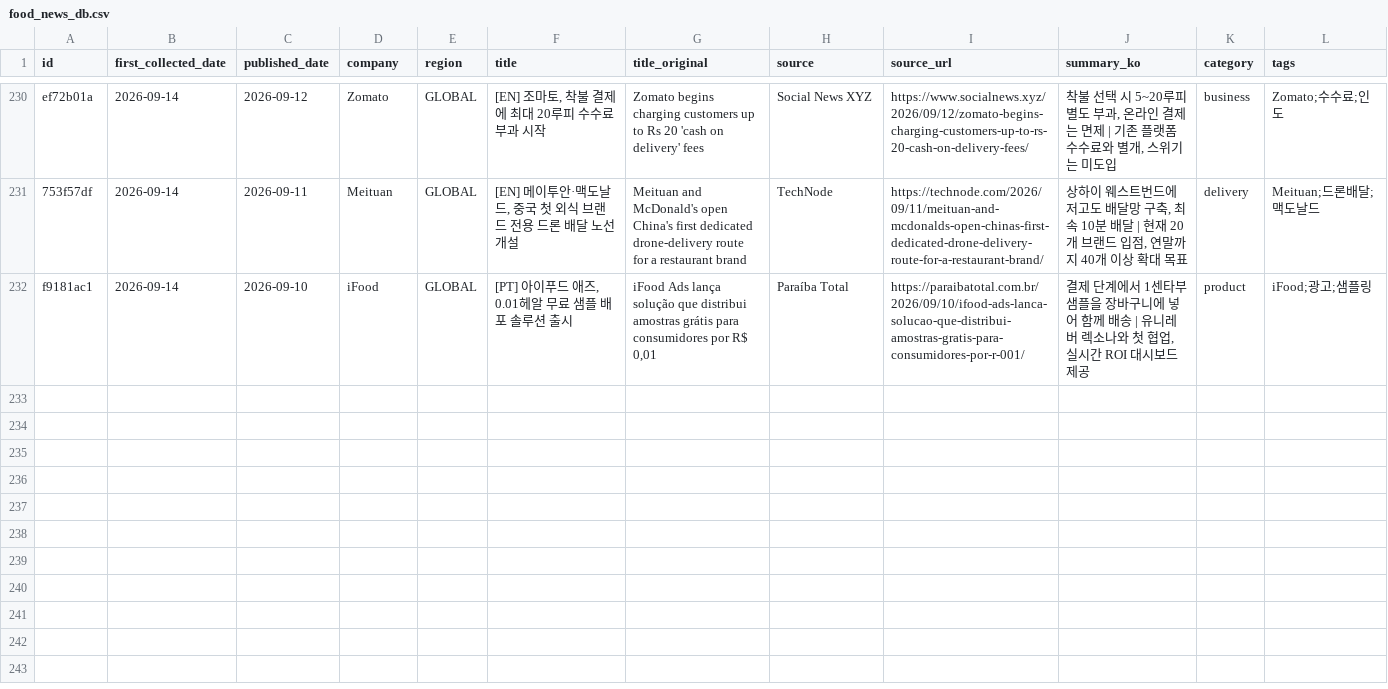
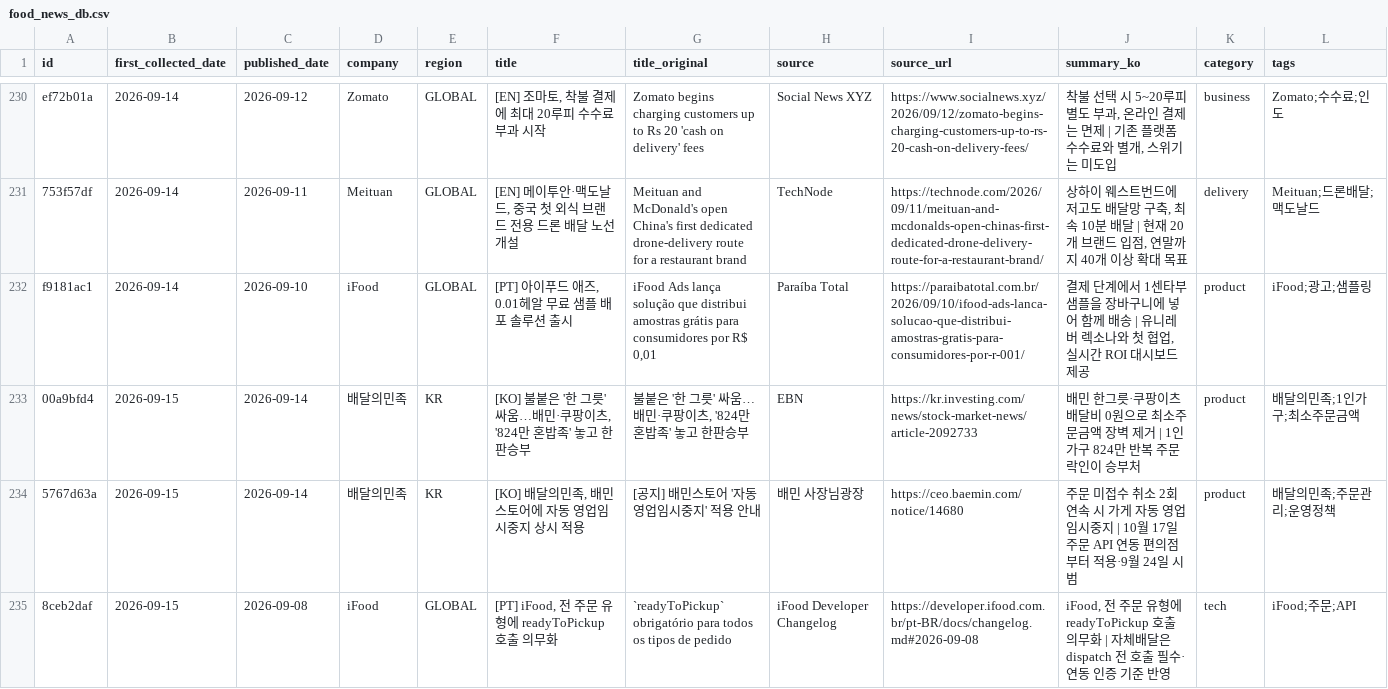
Before and after one commit to mafleur/baemin-product-insight-news-scraping, a CSV file: food_news_db.csv, drawn as a sheet; only a part is shown, gaps mark what is left out; the diff names each change by its address in the sheet, - before the commit and + after, or states it on an @@ line.

```diff
--- a/food_news_db.csv
+++ b/food_news_db.csv
+row 233: 00a9bfd4 | 2026-09-15 | 2026-09-14 | 배달의민족 | KR | [KO] 불붙은 '한 그릇' 싸움…배민·쿠팡이츠, '824만 혼밥족' 놓고 한판승부 | 불붙은 '한 그릇' 싸움…배민·쿠팡이츠, '824만 혼밥족' 놓고 한판승부 | EBN | https://kr.investing.com/news/stock-market-news/article-2092733 | 배민 한그릇·쿠팡이츠 배달비 0원으로 최소주문금액 장벽 제거 | 1인 가구 824만 반복 주문 락인이 승부처 | product | 배달의민족;1인가구;최소주문금액
+row 234: 5767d63a | 2026-09-15 | 2026-09-14 | 배달의민족 | KR | [KO] 배달의민족, 배민스토어에 자동 영업임시중지 상시 적용 | [공지] 배민스토어 '자동 영업임시중지' 적용 안내 | 배민 사장님광장 | https://ceo.baemin.com/notice/14680 | 주문 미접수 취소 2회 연속 시 가게 자동 영업임시중지 | 10월 17일 주문 API 연동 편의점부터 적용·9월 24일 시범 | product | 배달의민족;주문관리;운영정책
+row 235: 8ceb2daf | 2026-09-15 | 2026-09-08 | iFood | GLOBAL | [PT] iFood, 전 주문 유형에 readyToPickup 호출 의무화 | `readyToPickup` obrigatório para todos os tipos de pedido | iFood Developer Changelog | https://developer.ifood.com.br/pt-BR/docs/changelog.md#2026-09-08 | iFood, 전 주문 유형에 readyToPickup 호출 의무화 | 자체배달은 dispatch 전 호출 필수·연동 인증 기준 반영 | tech | iFood;주문;API
```
Also changed, not shown: 2 other files.
